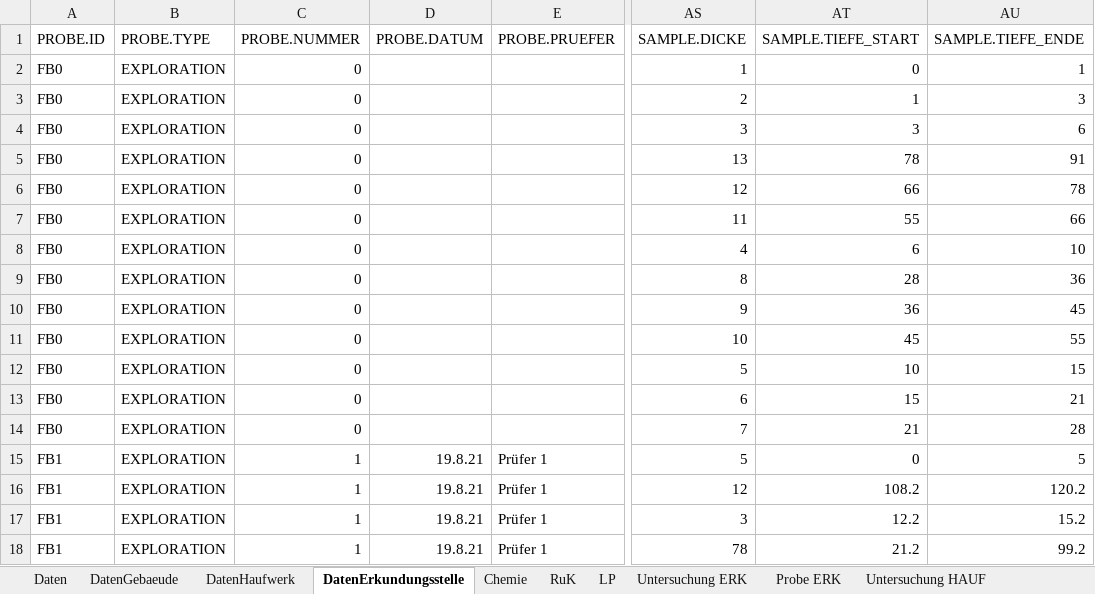
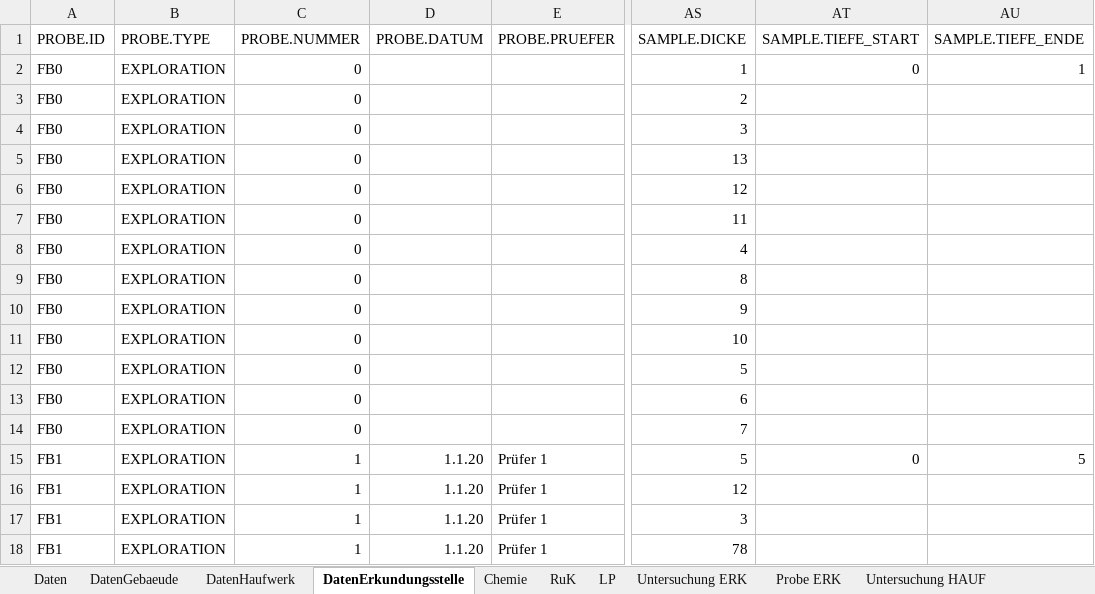
Before and after one commit to mkuenzl/sbt-generator, an Excel workbook: tests-resources/input/excel/excel-template-test.xlsx, sheet DatenErkundungsstelle, drawn as a sheet; only a part is shown, gaps mark what is left out; values as stored, in another font and other column widths than the file's, no borders; table styles not drawn; the diff covers the shown part only; the diff names each change by its address in the sheet, - before the commit and + after, or states it on an @@ line.

```diff
--- a/tests-resources/input/excel/excel-template-test.xlsx (sheet DatenErkundungsstelle)
+++ b/tests-resources/input/excel/excel-template-test.xlsx (sheet DatenErkundungsstelle)
-AT3 (SAMPLE.TIEFE_START): 1
+AT3 (SAMPLE.TIEFE_START): (empty)
-AU3 (SAMPLE.TIEFE_ENDE): 3
+AU3 (SAMPLE.TIEFE_ENDE): (empty)
-AT4 (SAMPLE.TIEFE_START): 3
+AT4 (SAMPLE.TIEFE_START): (empty)
-AU4 (SAMPLE.TIEFE_ENDE): 6
+AU4 (SAMPLE.TIEFE_ENDE): (empty)
-AT5 (SAMPLE.TIEFE_START): 78
+AT5 (SAMPLE.TIEFE_START): (empty)
-AU5 (SAMPLE.TIEFE_ENDE): 91
+AU5 (SAMPLE.TIEFE_ENDE): (empty)
-AT6 (SAMPLE.TIEFE_START): 66
+AT6 (SAMPLE.TIEFE_START): (empty)
-AU6 (SAMPLE.TIEFE_ENDE): 78
+AU6 (SAMPLE.TIEFE_ENDE): (empty)
-AT7 (SAMPLE.TIEFE_START): 55
+AT7 (SAMPLE.TIEFE_START): (empty)
-AU7 (SAMPLE.TIEFE_ENDE): 66
+AU7 (SAMPLE.TIEFE_ENDE): (empty)
-AT8 (SAMPLE.TIEFE_START): 6
+AT8 (SAMPLE.TIEFE_START): (empty)
-AU8 (SAMPLE.TIEFE_ENDE): 10
+AU8 (SAMPLE.TIEFE_ENDE): (empty)
-AT9 (SAMPLE.TIEFE_START): 28
+AT9 (SAMPLE.TIEFE_START): (empty)
-AU9 (SAMPLE.TIEFE_ENDE): 36
+AU9 (SAMPLE.TIEFE_ENDE): (empty)
-AT10 (SAMPLE.TIEFE_START): 36
+AT10 (SAMPLE.TIEFE_START): (empty)
-AU10 (SAMPLE.TIEFE_ENDE): 45
+AU10 (SAMPLE.TIEFE_ENDE): (empty)
-AT11 (SAMPLE.TIEFE_START): 45
+AT11 (SAMPLE.TIEFE_START): (empty)
-AU11 (SAMPLE.TIEFE_ENDE): 55
+AU11 (SAMPLE.TIEFE_ENDE): (empty)
-AT12 (SAMPLE.TIEFE_START): 10
+AT12 (SAMPLE.TIEFE_START): (empty)
-AU12 (SAMPLE.TIEFE_ENDE): 15
+AU12 (SAMPLE.TIEFE_ENDE): (empty)
-AT13 (SAMPLE.TIEFE_START): 15
+AT13 (SAMPLE.TIEFE_START): (empty)
-AU13 (SAMPLE.TIEFE_ENDE): 21
+AU13 (SAMPLE.TIEFE_ENDE): (empty)
-AT14 (SAMPLE.TIEFE_START): 21
+AT14 (SAMPLE.TIEFE_START): (empty)
-AU14 (SAMPLE.TIEFE_ENDE): 28
+AU14 (SAMPLE.TIEFE_ENDE): (empty)
-D15:D18 (PROBE.DATUM): 19.8.21
+D15:D18 (PROBE.DATUM): 1.1.20
-AT16 (SAMPLE.TIEFE_START): 108.2
+AT16 (SAMPLE.TIEFE_START): (empty)
-AU16 (SAMPLE.TIEFE_ENDE): 120.2
+AU16 (SAMPLE.TIEFE_ENDE): (empty)
-AT17 (SAMPLE.TIEFE_START): 12.2
+AT17 (SAMPLE.TIEFE_START): (empty)
-AU17 (SAMPLE.TIEFE_ENDE): 15.2
+AU17 (SAMPLE.TIEFE_ENDE): (empty)
-AT18 (SAMPLE.TIEFE_START): 21.2
+AT18 (SAMPLE.TIEFE_START): (empty)
-AU18 (SAMPLE.TIEFE_ENDE): 99.2
+AU18 (SAMPLE.TIEFE_ENDE): (empty)
```
Also changed, not shown: 71 edited cells elsewhere in this sheet, sheet Daten, sheet Probe ERK, sheet Probe GEB, sheet DatenGebaeude, sheet Auswahl Listen, sheet Chemie, 2 more sheets, resources/datenbank-template.xlsm, 10 other files.
